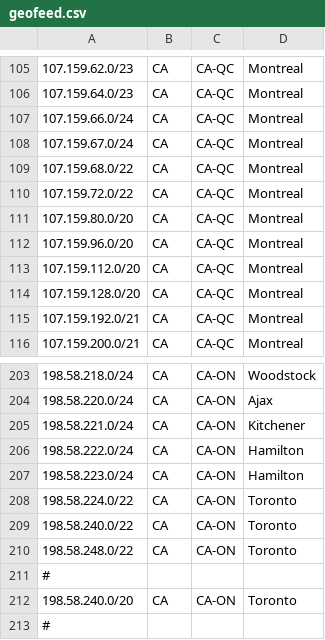
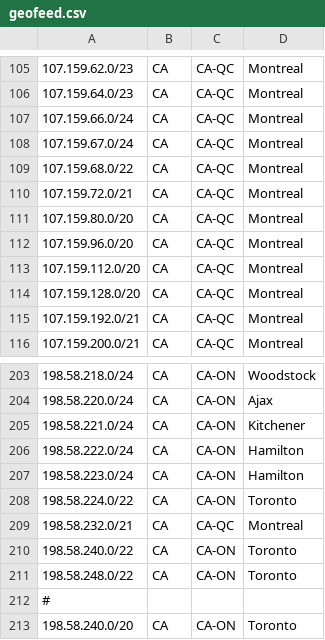
Before and after one commit to ebox-as1403/ebox-as1403.github.io, a CSV file: geofeed.csv, drawn as a sheet; only a part is shown, gaps mark what is left out; the shorter side is filled out with more unchanged rows.

Commit message:
Update geofeed.csv

```diff
--- a/geofeed.csv
+++ b/geofeed.csv
@@ -109,3 +109,3 @@
 107.159.68.0/22,CA,CA-QC,Montreal,
-107.159.72.0/22,CA,CA-QC,Montreal,
+107.159.72.0/21,CA,CA-QC,Montreal,
 107.159.80.0/20,CA,CA-QC,Montreal,
@@ -208,2 +208,3 @@
 198.58.224.0/22,CA,CA-ON,Toronto,
+198.58.232.0/21,CA,CA-QC,Montreal,
 198.58.240.0/22,CA,CA-ON,Toronto,
```
